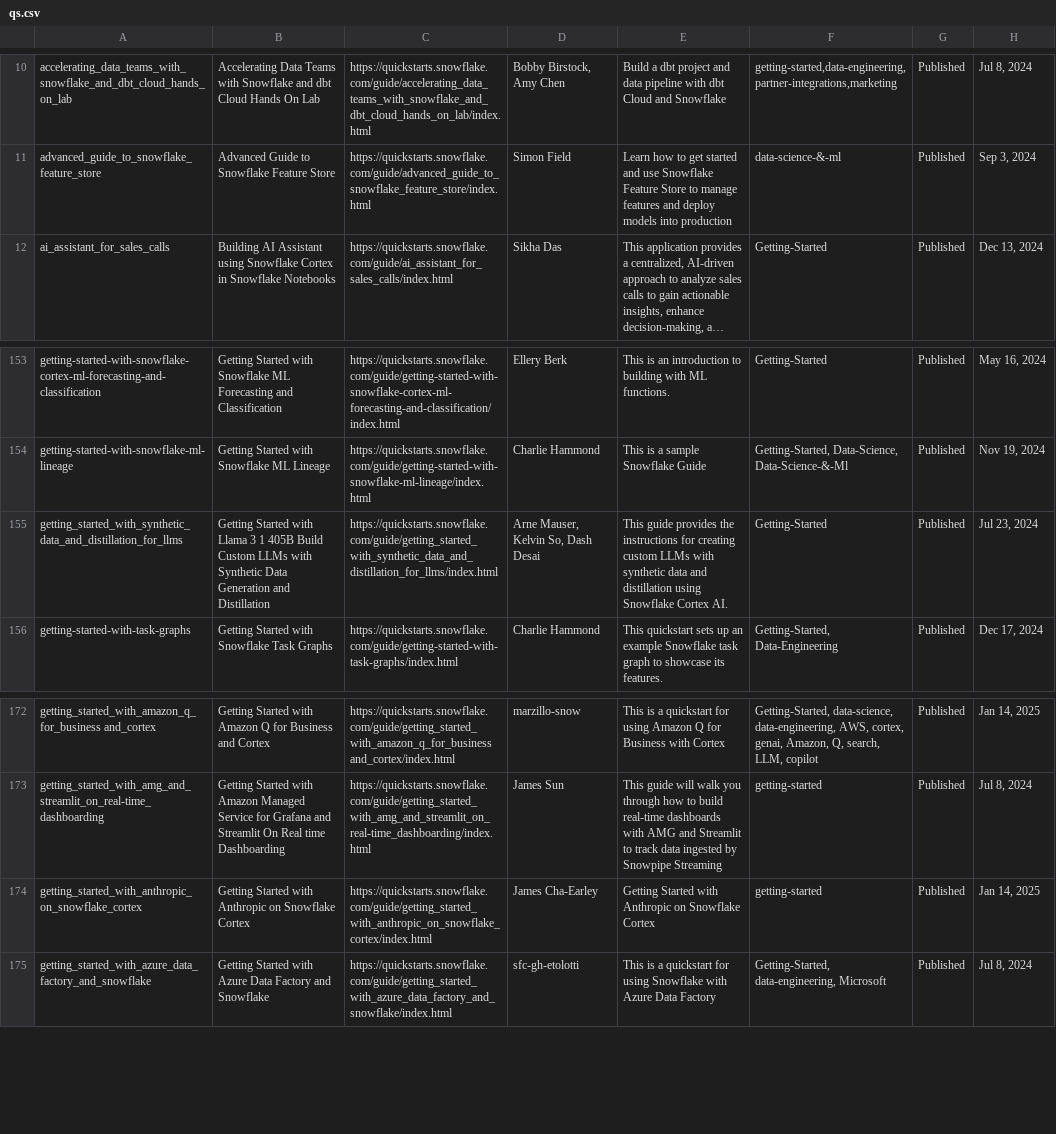
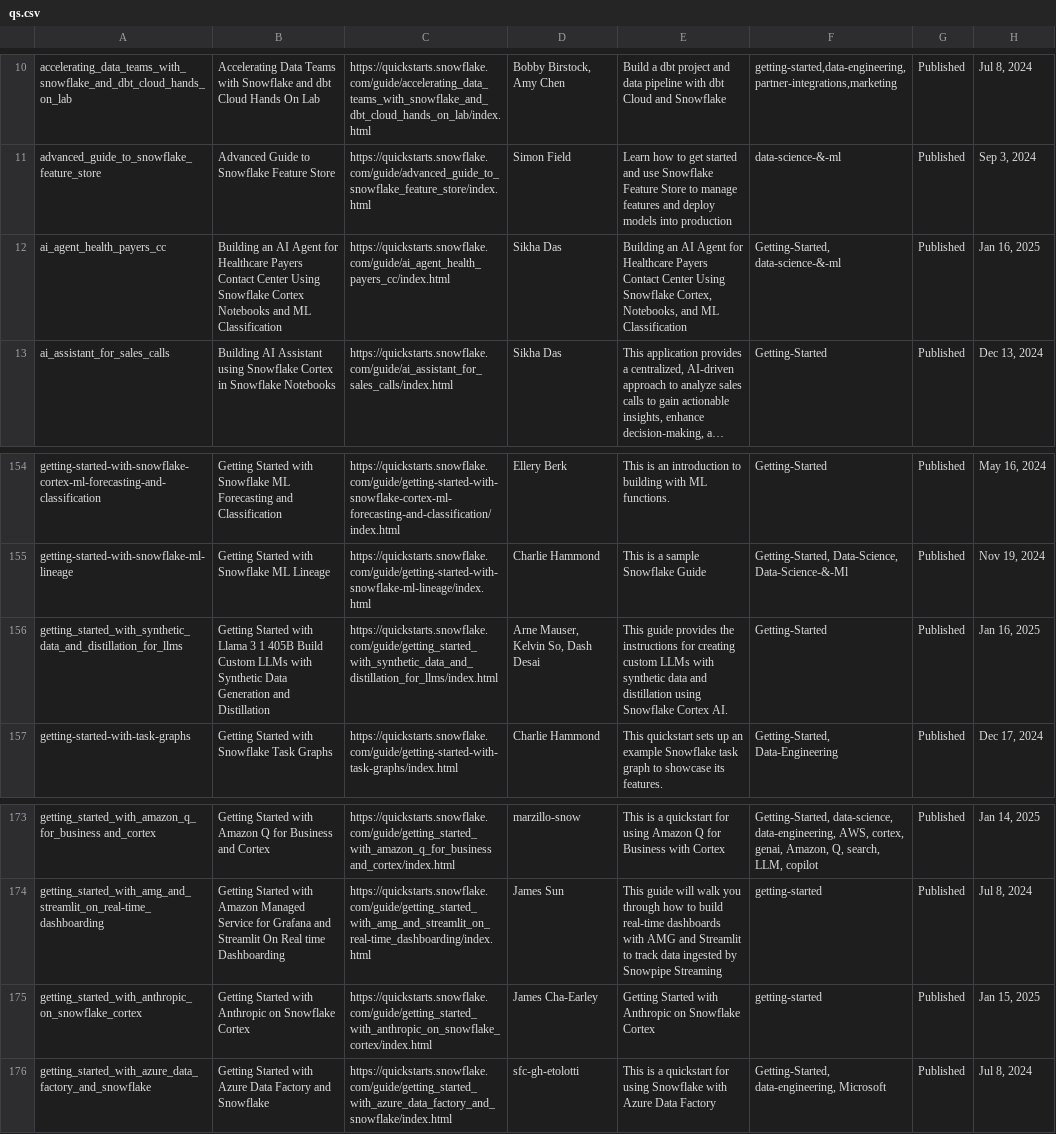
Before and after one commit to iamontheinet/quickstarts-on-snowflake, a CSV file: qs.csv, drawn as a sheet; only a part is shown, gaps mark what is left out; long unchanged cells end in …; addresses are those after the commit; the diff names each change by its address in the sheet, - before the commit and + after, or states it on an @@ line.

Commit message:
Updated qs list

```diff
--- a/qs.csv
+++ b/qs.csv
+row 12: ai_agent_health_payers_cc | Building an AI Agent for Healthcare Payers Contact Center Using Snowflake Cortex Notebooks and ML Classification | https://quickstarts.snowflake.com/guide/ai_agent_health_payers_cc/index.html | Sikha Das | Building an AI Agent for Healthcare Payers Contact Center Using Snowflake Cortex, Notebooks, and ML Classification | Getting-Started, data-science-&-ml | Published | Jan 16, 2025
-H156: Jul 23, 2024
+H156: Jan 16, 2025
-H175: Jan 14, 2025
+H175: Jan 15, 2025
```
